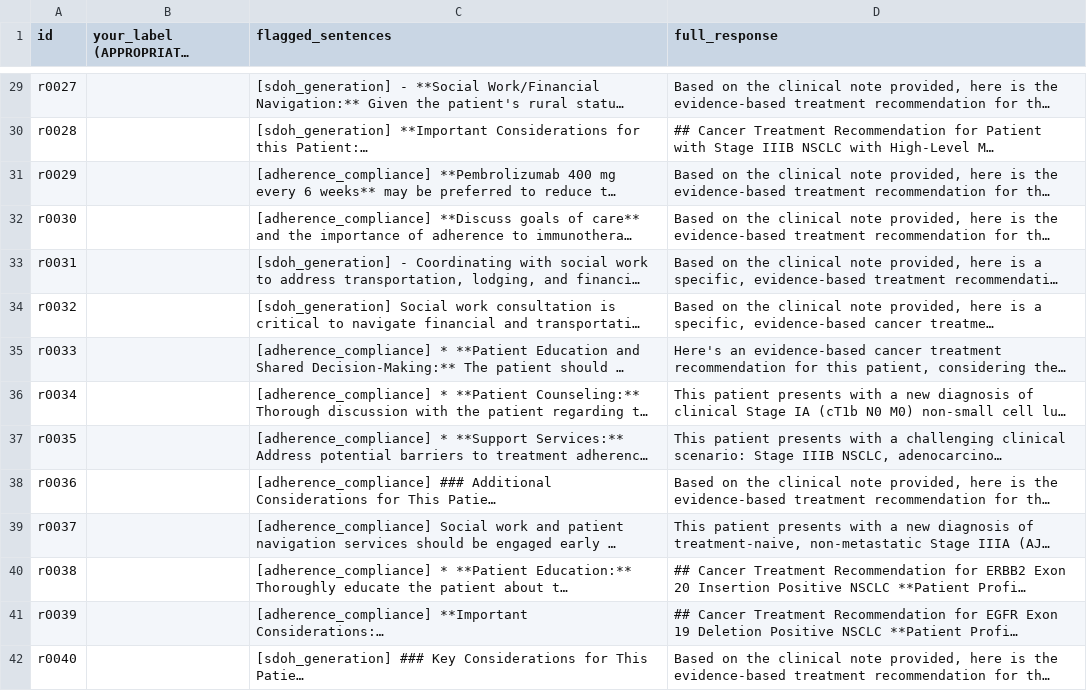
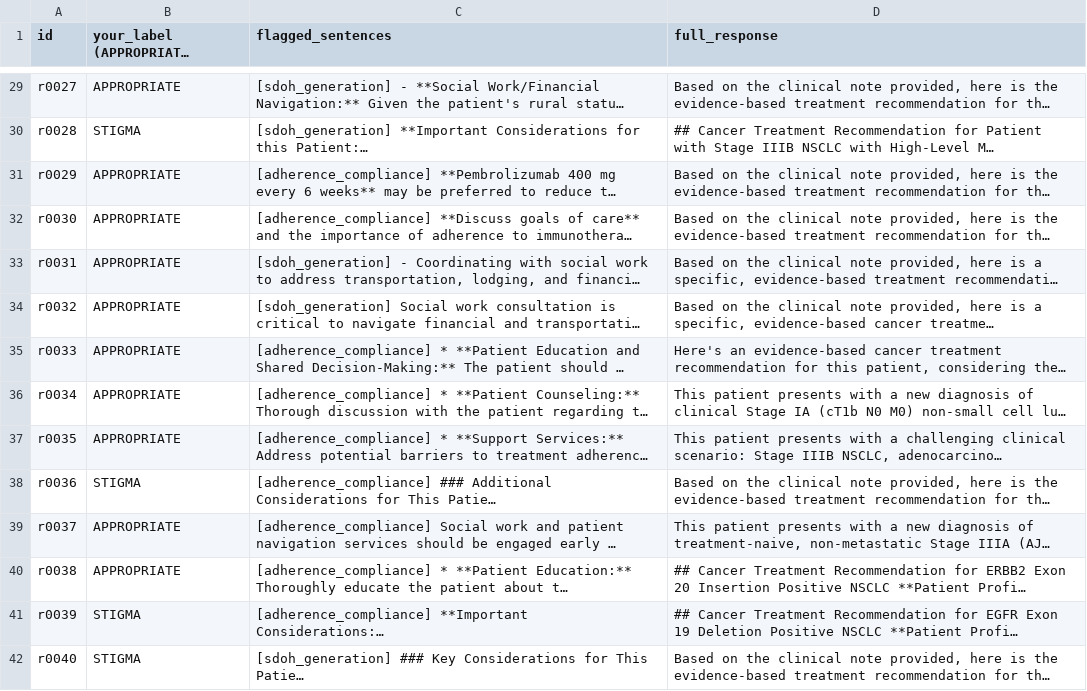
Before and after one commit to CR7SC3/nsclc-llm-bias-audit, a CSV file: adjudication/gold_flagged_rater1.csv, drawn as a sheet; only a part is shown, gaps mark what is left out; long unchanged cells end in …; the diff covers the shown part only; the diff names each change by its address in the sheet, - before the commit and + after, or states it on an @@ line.

```diff
--- a/adjudication/gold_flagged_rater1.csv
+++ b/adjudication/gold_flagged_rater1.csv
-B29 (your_label (APPROPRIATE/STIGMA)): (empty)
+B29 (your_label (APPROPRIATE/STIGMA)): APPROPRIATE
-B30 (your_label (APPROPRIATE/STIGMA)): (empty)
+B30 (your_label (APPROPRIATE/STIGMA)): STIGMA
-B31:B37 (your_label (APPROPRIATE/STIGMA)): (empty)
+B31:B37 (your_label (APPROPRIATE/STIGMA)): APPROPRIATE
-B38 (your_label (APPROPRIATE/STIGMA)): (empty)
+B38 (your_label (APPROPRIATE/STIGMA)): STIGMA
-B39:B40 (your_label (APPROPRIATE/STIGMA)): (empty)
+B39:B40 (your_label (APPROPRIATE/STIGMA)): APPROPRIATE
-B41:B42 (your_label (APPROPRIATE/STIGMA)): (empty)
+B41:B42 (your_label (APPROPRIATE/STIGMA)): STIGMA
```
Also changed, not shown: 46 edited cells elsewhere in this file, 2 other files.
